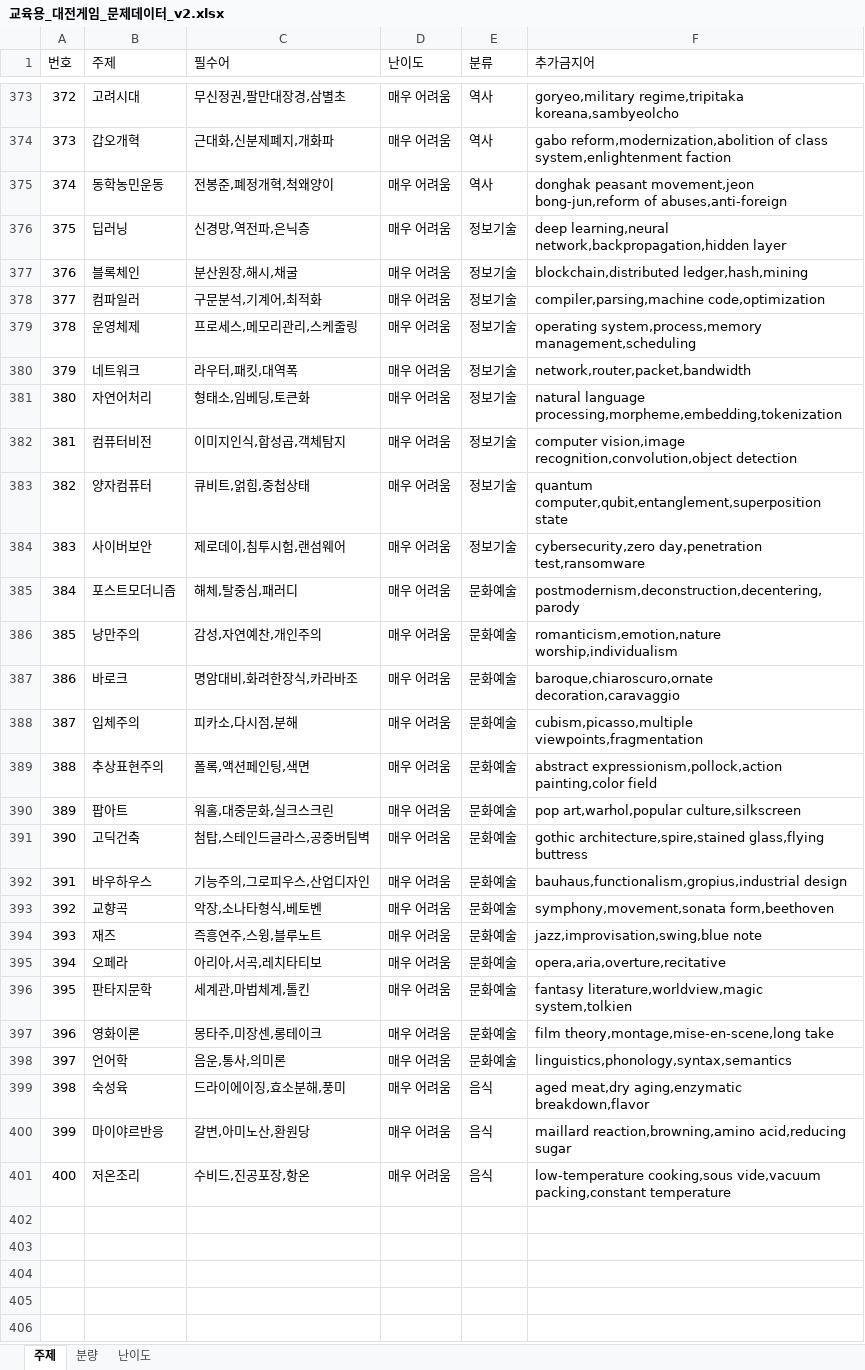
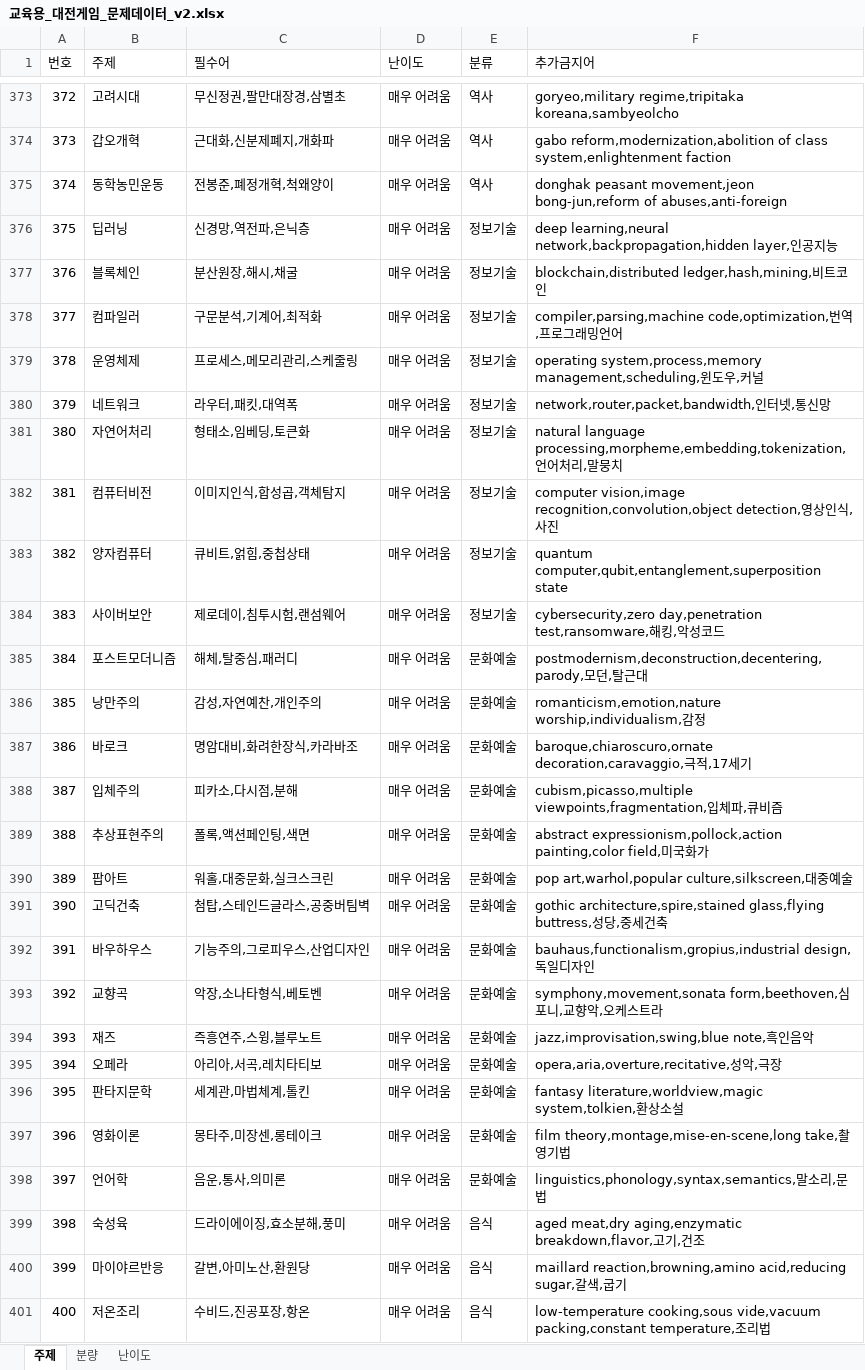
Before and after one commit to marimoa0924/promptame, an Excel workbook: 교육용_대전게임_문제데이터_v2.xlsx, sheet 주제, drawn as a sheet; only a part is shown, gaps mark what is left out; values as stored, in another font and other column widths than the file's, no borders; the diff covers the shown part only; the diff names each change by its address in the sheet, - before the commit and + after, or states it on an @@ line.

```diff
--- a/교육용_대전게임_문제데이터_v2.xlsx (sheet 주제)
+++ b/교육용_대전게임_문제데이터_v2.xlsx (sheet 주제)
-F376 (추가금지어): …learning,neural network,backpropagation,hidden layer
+F376 (추가금지어): …learning,neural network,backpropagation,hidden layer,인공지능
-F377 (추가금지어): blockchain,distributed ledger,hash,mining
+F377 (추가금지어): blockchain,distributed ledger,hash,mining,비트코인
-F378 (추가금지어): compiler,parsing,machine code,optimization
+F378 (추가금지어): compiler,parsing,machine code,optimization,번역,프로그래밍언어
-F379 (추가금지어): operating system,process,memory management,scheduling
+F379 (추가금지어): operating system,process,memory management,scheduling,윈도우,커널
-F380 (추가금지어): network,router,packet,bandwidth
+F380 (추가금지어): network,router,packet,bandwidth,인터넷,통신망
-F381 (추가금지어): natural language processing,morpheme,embedding,tokenization
+F381 (추가금지어): natural language processing,morpheme,embedding,tokenization,언어처리,말뭉치
-F382 (추가금지어): …vision,image recognition,convolution,object detection
+F382 (추가금지어): …vision,image recognition,convolution,object detection,영상인식,사진
-F384 (추가금지어): cybersecurity,zero day,penetration test,ransomware
+F384 (추가금지어): cybersecurity,zero day,penetration test,ransomware,해킹,악성코드
-F385 (추가금지어): postmodernism,deconstruction,decentering,parody
+F385 (추가금지어): postmodernism,deconstruction,decentering,parody,모던,탈근대
-F386 (추가금지어): romanticism,emotion,nature worship,individualism
+F386 (추가금지어): romanticism,emotion,nature worship,individualism,감정
-F387 (추가금지어): baroque,chiaroscuro,ornate decoration,caravaggio
+F387 (추가금지어): baroque,chiaroscuro,ornate decoration,caravaggio,극적,17세기
-F388 (추가금지어): cubism,picasso,multiple viewpoints,fragmentation
+F388 (추가금지어): cubism,picasso,multiple viewpoints,fragmentation,입체파,큐비즘
-F389 (추가금지어): …expressionism,pollock,action painting,color field
+F389 (추가금지어): …expressionism,pollock,action painting,color field,미국화가
-F390 (추가금지어): pop art,warhol,popular culture,silkscreen
+F390 (추가금지어): pop art,warhol,popular culture,silkscreen,대중예술
-F391 (추가금지어): …architecture,spire,stained glass,flying buttress
+F391 (추가금지어): …architecture,spire,stained glass,flying buttress,성당,중세건축
-F392 (추가금지어): bauhaus,functionalism,gropius,industrial design
+F392 (추가금지어): bauhaus,functionalism,gropius,industrial design,독일디자인
-F393 (추가금지어): symphony,movement,sonata form,beethoven
+F393 (추가금지어): symphony,movement,sonata form,beethoven,심포니,교향악,오케스트라
-F394 (추가금지어): jazz,improvisation,swing,blue note
+F394 (추가금지어): jazz,improvisation,swing,blue note,흑인음악
-F395 (추가금지어): opera,aria,overture,recitative
+F395 (추가금지어): opera,aria,overture,recitative,성악,극장
-F396 (추가금지어): fantasy literature,worldview,magic system,tolkien
+F396 (추가금지어): fantasy literature,worldview,magic system,tolkien,환상소설
-F397 (추가금지어): film theory,montage,mise-en-scene,long take
+F397 (추가금지어): film theory,montage,mise-en-scene,long take,촬영기법
-F398 (추가금지어): linguistics,phonology,syntax,semantics
+F398 (추가금지어): linguistics,phonology,syntax,semantics,말소리,문법
-F399 (추가금지어): …meat,dry aging,enzymatic breakdown,flavor
+F399 (추가금지어): …meat,dry aging,enzymatic breakdown,flavor,고기,건조
-F400 (추가금지어): …reaction,browning,amino acid,reducing sugar
+F400 (추가금지어): …reaction,browning,amino acid,reducing sugar,갈색,굽기
-F401 (추가금지어): …vide,vacuum packing,constant temperature
+F401 (추가금지어): …vide,vacuum packing,constant temperature,조리법
```
Also changed, not shown: 64 edited cells elsewhere in this sheet, sheet 난이도, 11 other files.
